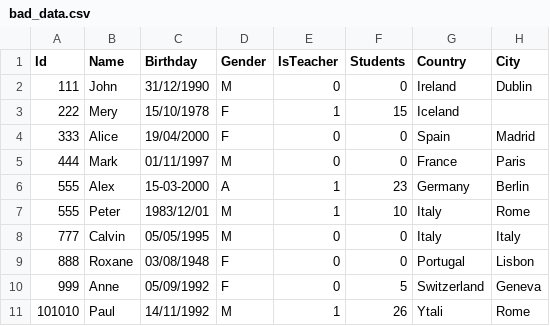
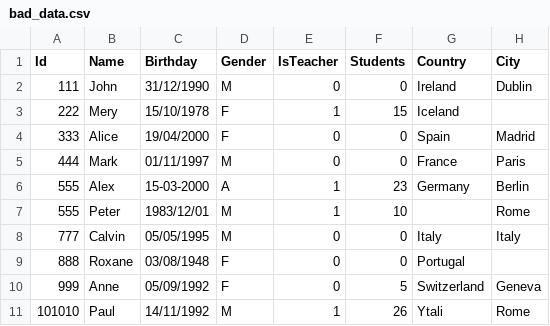
Before and after one commit to coachsu/data-science, a CSV file: dataset/bad_data.csv, drawn as a sheet.

Commit message:
[dataset] revise bad data

```diff
--- a/dataset/bad_data.csv
+++ b/dataset/bad_data.csv
@@ -6,5 +6,5 @@ Id,Name,Birthday,Gender,IsTeacher,Students,Country,City
 555,Alex,15-03-2000,A,1,23,Germany,Berlin
-555,Peter,1983/12/01,M,1,10,Italy,Rome
+555,Peter,1983/12/01,M,1,10,,Rome
 777,Calvin,05/05/1995,M,0,0,Italy,Italy
-888,Roxane,03/08/1948,F,0,0,Portugal,Lisbon
+888,Roxane,03/08/1948,F,0,0,Portugal,
 999,Anne,05/09/1992,F,0,5,Switzerland,Geneva
```
